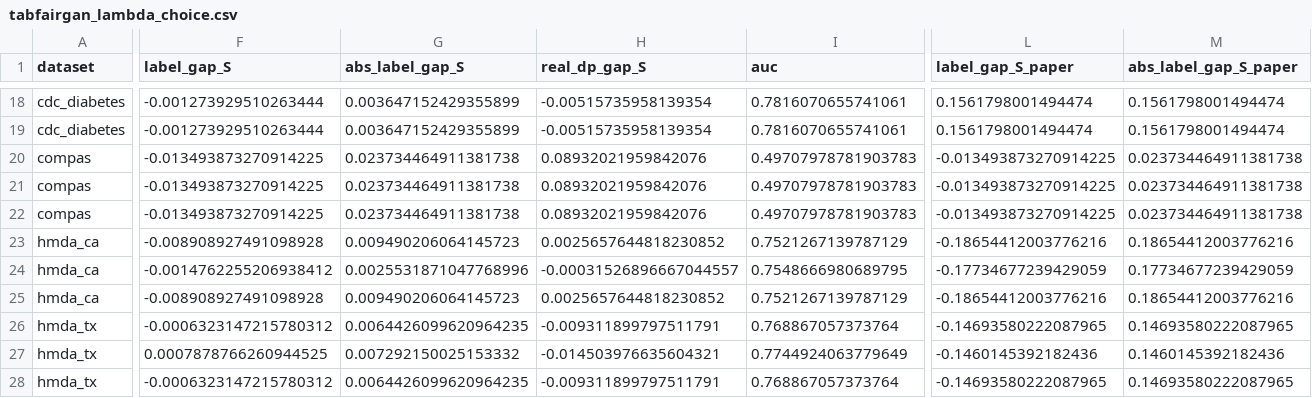
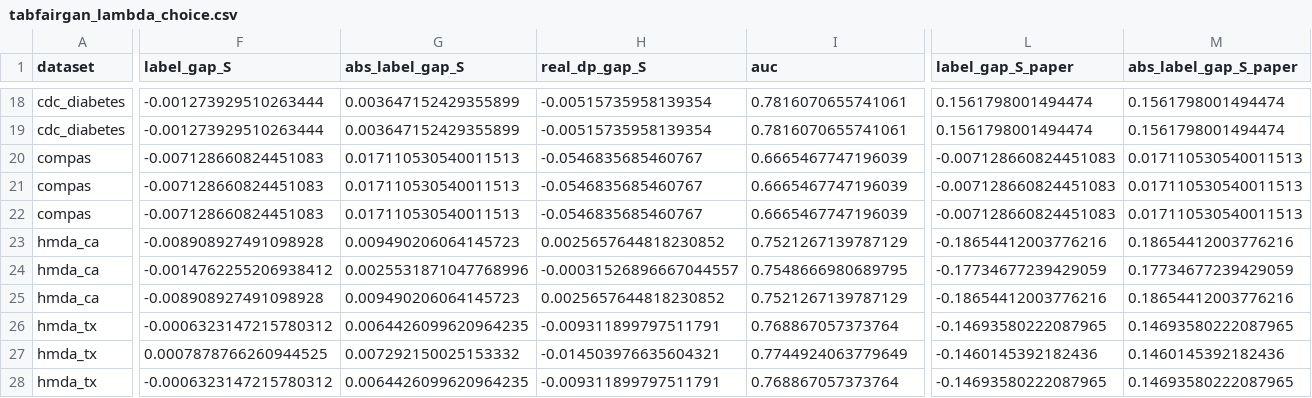
Before and after one commit to steveng9/CausalFairnessInSDG, a CSV file: report/data/facct/tabfairgan_lambda_choice.csv, drawn as a sheet; only a part is shown, gaps mark what is left out; the diff covers the shown part only; the diff names each change by its address in the sheet, - before the commit and + after, or states it on an @@ line.

```diff
--- a/report/data/facct/tabfairgan_lambda_choice.csv
+++ b/report/data/facct/tabfairgan_lambda_choice.csv
-F20:F22 (label_gap_S): -0.013493873270914225
+F20:F22 (label_gap_S): -0.007128660824451083
-G20:G22 (abs_label_gap_S): 0.023734464911381738
+G20:G22 (abs_label_gap_S): 0.017110530540011513
-H20:H22 (real_dp_gap_S): 0.08932021959842076
+H20:H22 (real_dp_gap_S): -0.0546835685460767
-I20:I22 (auc): 0.49707978781903783
+I20:I22 (auc): 0.6665467747196039
-L20:L22 (label_gap_S_paper): -0.013493873270914225
+L20:L22 (label_gap_S_paper): -0.007128660824451083
-M20:M22 (abs_label_gap_S_paper): 0.023734464911381738
+M20:M22 (abs_label_gap_S_paper): 0.017110530540011513
```
Also changed, not shown: 9 edited cells elsewhere in this file, report/data/facct/tabfairgan_lambda.csv, 23 other files.
